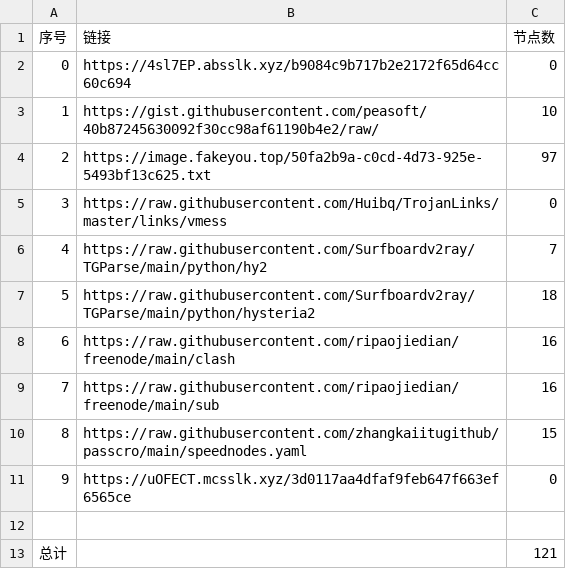
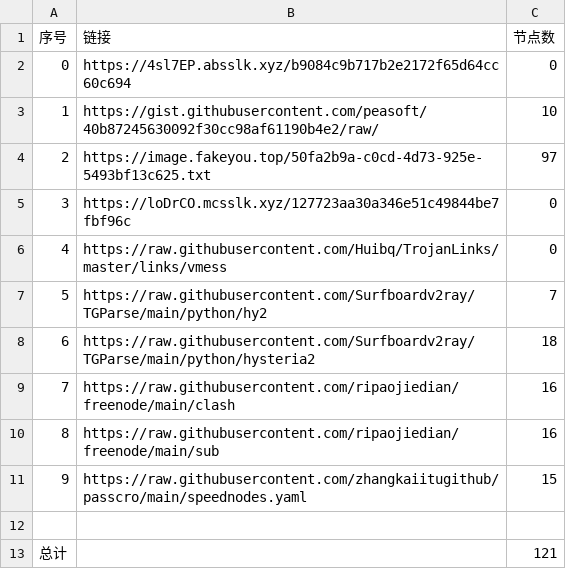
Before and after one commit to dqt081228OHVGFY/NoMoreWalls, a CSV file: list_result.csv, drawn as a sheet; removed rows and columns are numbered as before the commit, all else as after; the diff names each change by its address in the sheet, - before the commit and + after, or states it on an @@ line.

```diff
--- a/list_result.csv
+++ b/list_result.csv
+row 5: 3 | https://loDrCO.mcsslk.xyz/127723aa30a346e51c49844be7fbf96c | 0
@@ column A (序号) renumbered between rows 6 and 11 @@
-row 11: 9 | https://uOFECT.mcsslk.xyz/3d0117aa4dfaf9feb647f663ef6565ce | 0
```
Also changed, not shown: 5 other files.
